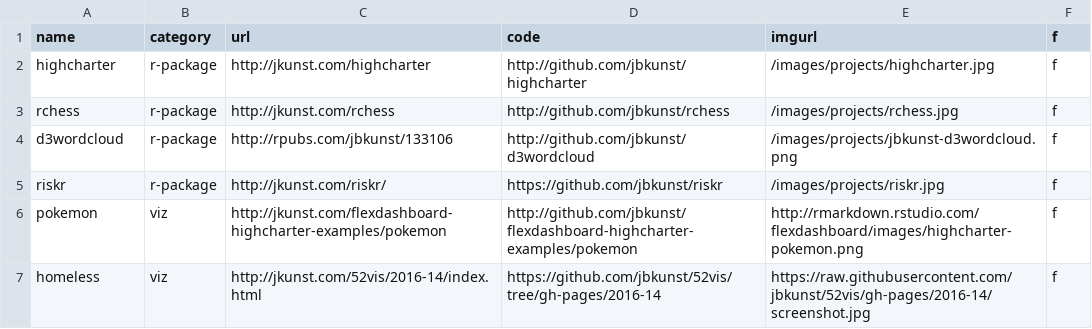
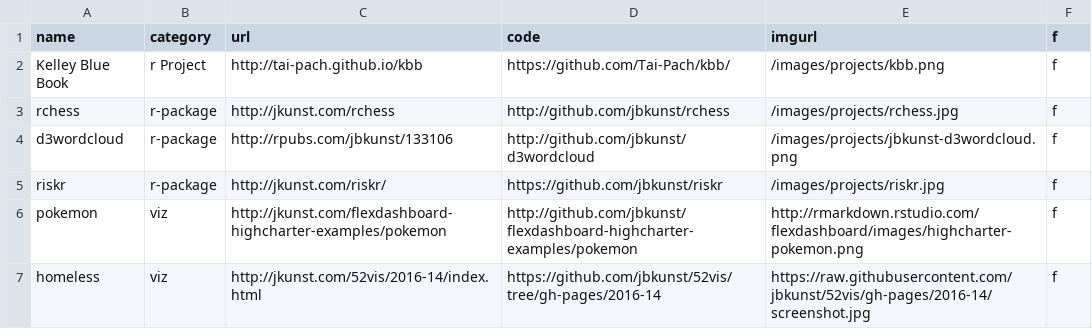
Before and after one commit to Tai-Pach/Tai-Pach.github.io, a CSV file: _data/projs.csv, drawn as a sheet.

Commit message:
fixing blog

```diff
--- a/_data/projs.csv
+++ b/_data/projs.csv
@@ -1,3 +1,3 @@
 name,category,url,code,imgurl,f
-highcharter,r-package,http://jkunst.com/highcharter,http://github.com/jbkunst/highcharter,/images/projects/highcharter.jpg,f
+Kelley Blue Book,r Project,http://tai-pach.github.io/kbb,https://github.com/Tai-Pach/kbb/,/images/projects/kbb.png,f
 rchess,r-package,http://jkunst.com/rchess,http://github.com/jbkunst/rchess,/images/projects/rchess.jpg,f
```
